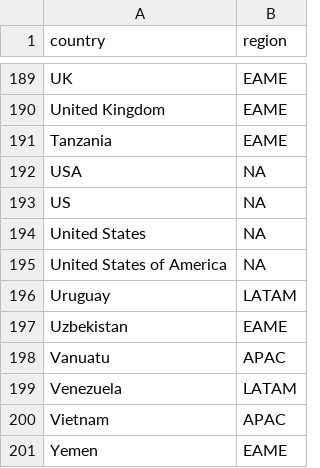
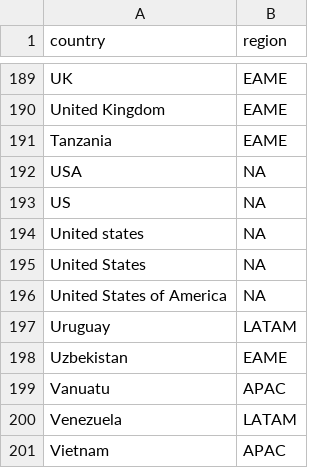
Before and after one commit to Faustas55/g, a CSV file: db/regioncountry.csv, drawn as a sheet; only a part is shown, gaps mark what is left out; the shorter side is filled out with more unchanged rows.

Commit message:
united states

```diff
--- a/db/regioncountry.csv
+++ b/db/regioncountry.csv
@@ -193,2 +193,3 @@ USA,NA
 US,NA
+United states,NA
 United States,NA
```
